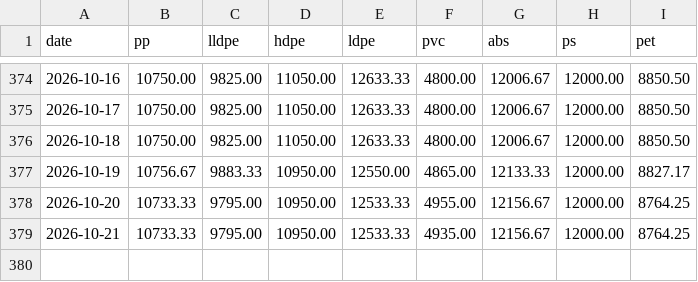
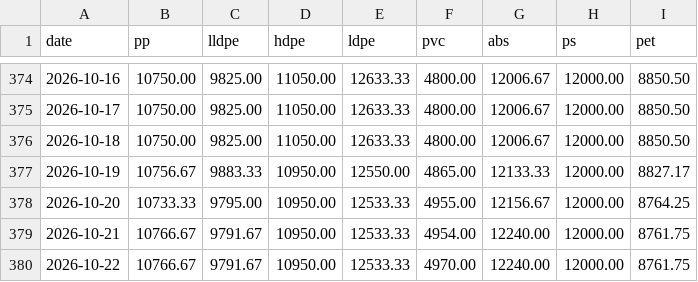
Before and after one commit to jchengwei60/china-plastic-prices, a CSV file: data/history.csv, drawn as a sheet; only a part is shown, gaps mark what is left out.

Commit message:
update data/history.csv

```diff
--- a/data/history.csv
+++ b/data/history.csv
@@ -378,2 +378,3 @@ date,pp,lldpe,hdpe,ldpe,pvc,abs,ps,pet
 2026-10-20,10733.33,9795.00,10950.00,12533.33,4955.00,12156.67,12000.00,8764.25
-2026-10-21,10733.33,9795.00,10950.00,12533.33,4935.00,12156.67,12000.00,8764.25
+2026-10-21,10766.67,9791.67,10950.00,12533.33,4954.00,12240.00,12000.00,8761.75
+2026-10-22,10766.67,9791.67,10950.00,12533.33,4970.00,12240.00,12000.00,8761.75
```
